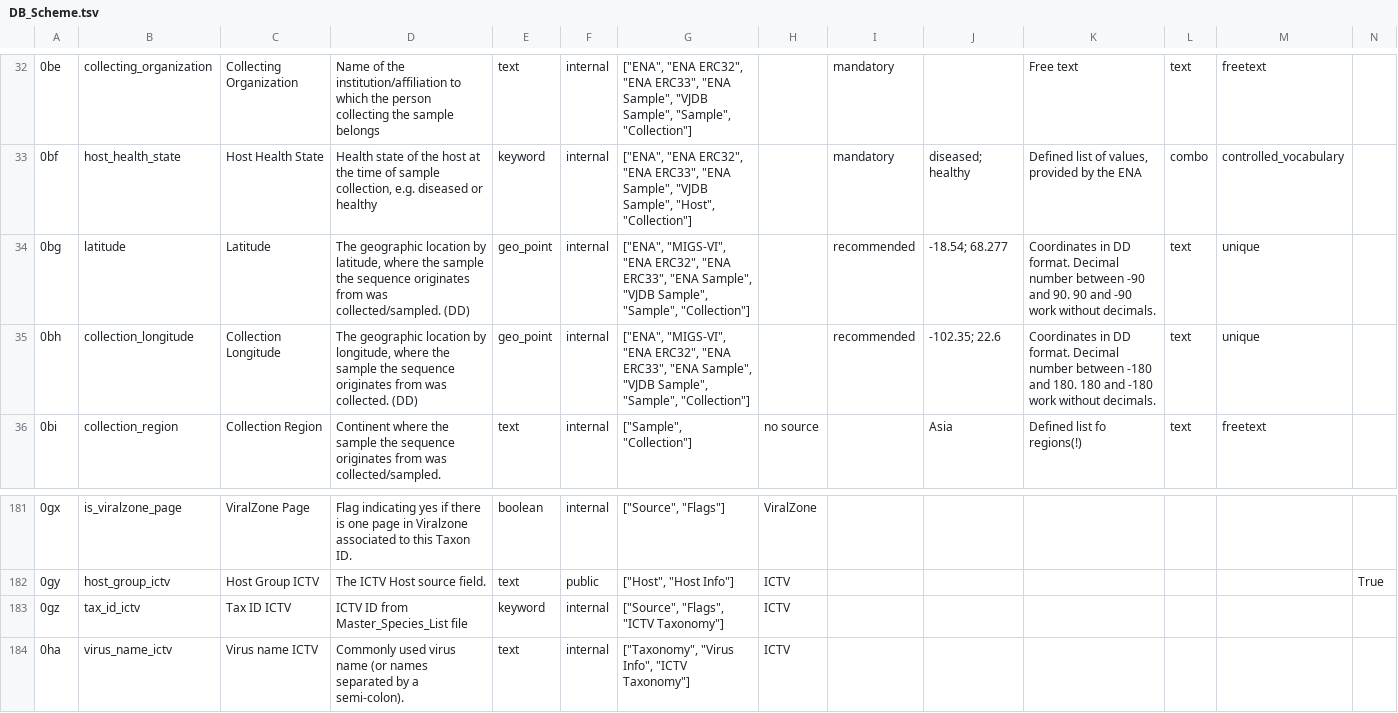
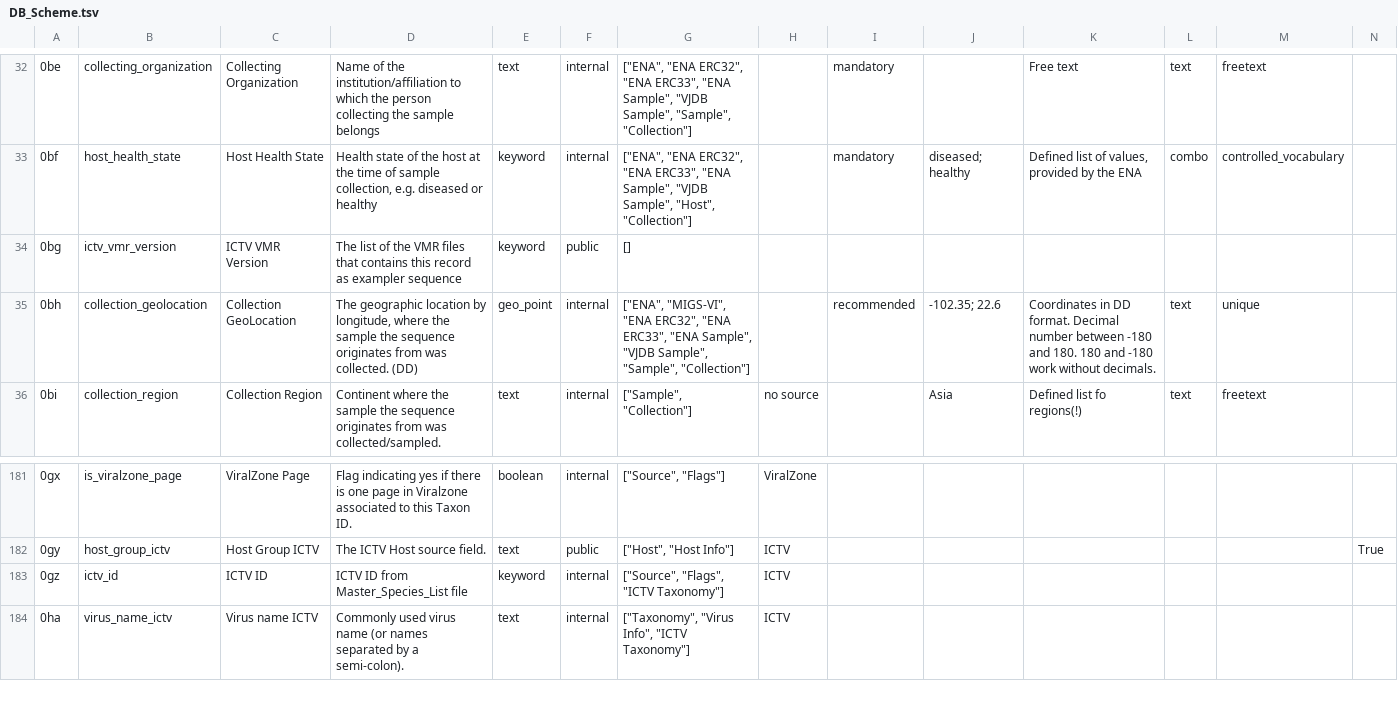
Before and after one commit to VirJenDB/virjendb_metadata, a TSV file: raw_files/DB_Scheme.tsv, drawn as a sheet; only a part is shown, gaps mark what is left out; the diff names each change by its address in the sheet, - before the commit and + after, or states it on an @@ line.

```diff
--- a/raw_files/DB_Scheme.tsv
+++ b/raw_files/DB_Scheme.tsv
-B34: latitude
+B34: ictv_vmr_version
-C34: Latitude
+C34: ICTV VMR Version
-D34: The geographic location by latitude, where the sample the sequence originates from was collected/sampled. (DD)
+D34: The list of the VMR files that contains this record as exampler sequence
-E34: geo_point
+E34: keyword
-F34: internal
+F34: public
-G34: ["ENA", "MIGS-VI", "ENA ERC32", "ENA ERC33", "ENA Sample", "VJDB Sample", "Sample", "Collection"]
+G34: []
-I34: recommended
+I34: (empty)
-J34: -18.54; 68.277
+J34: (empty)
-K34: Coordinates in DD format. Decimal number between -90 and 90. 90 and -90 work without decimals.
+K34: (empty)
-L34: text
+L34: (empty)
-M34: unique
+M34: (empty)
-B35: collection_longitude
+B35: collection_geolocation
-C35: Collection Longitude
+C35: Collection GeoLocation
-B183: tax_id_ictv
+B183: ictv_id
-C183: Tax ID ICTV
+C183: ICTV ID
```
Also changed, not shown: raw_files/Frontend.tsv, raw_files/Swapnil.tsv, 4 other files.
